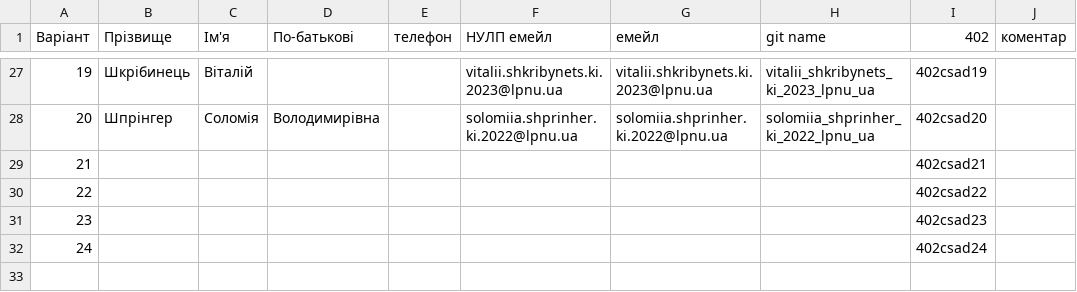
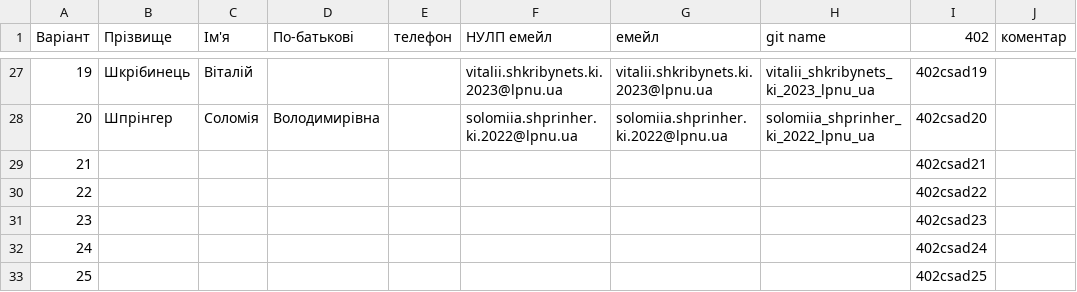
Before and after one commit to maksymvatrychki2021-source/402csad, a CSV file: input/402.csv, drawn as a sheet; only a part is shown, gaps mark what is left out.

Commit message:
Update 402.csv

```diff
--- a/input/402.csv
+++ b/input/402.csv
@@ -32 +32,2 @@
 24,,,,,,,,402csad24,
+25,,,,,,,,402csad25,
```
